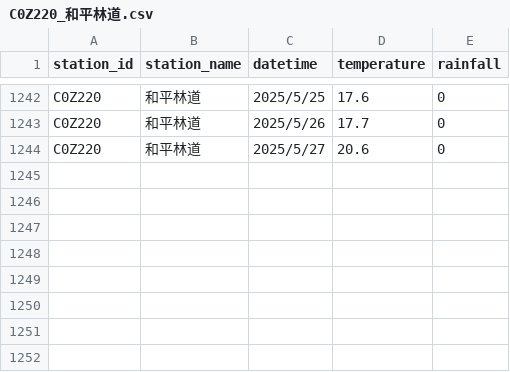
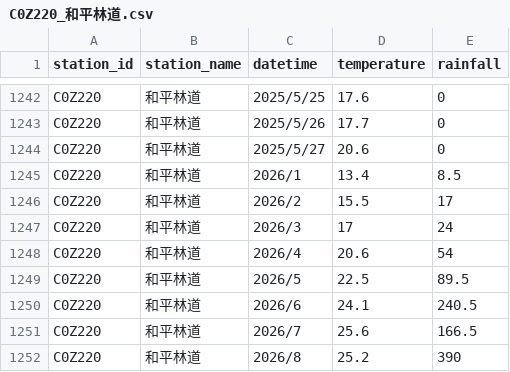
Before and after one commit to be-a-cell/weather-monitor, a CSV file: historical_data/C0Z220_和平林道.csv, drawn as a sheet; only a part is shown, gaps mark what is left out.

Commit message:
Update C0Z220_和平林道.csv

```diff
--- a/historical_data/C0Z220_和平林道.csv
+++ b/historical_data/C0Z220_和平林道.csv
@@ -1244 +1244,9 @@ C0Z220,和平林道,2025/5/26,17.7,0,,
 C0Z220,和平林道,2025/5/27,20.6,0,,
+C0Z220,和平林道,2026/1,13.4,8.5,,
+C0Z220,和平林道,2026/2,15.5,17,,
+C0Z220,和平林道,2026/3,17,24,,
+C0Z220,和平林道,2026/4,20.6,54,,
+C0Z220,和平林道,2026/5,22.5,89.5,,
+C0Z220,和平林道,2026/6,24.1,240.5,,
+C0Z220,和平林道,2026/7,25.6,166.5,,
+C0Z220,和平林道,2026/8,25.2,390,,
```
